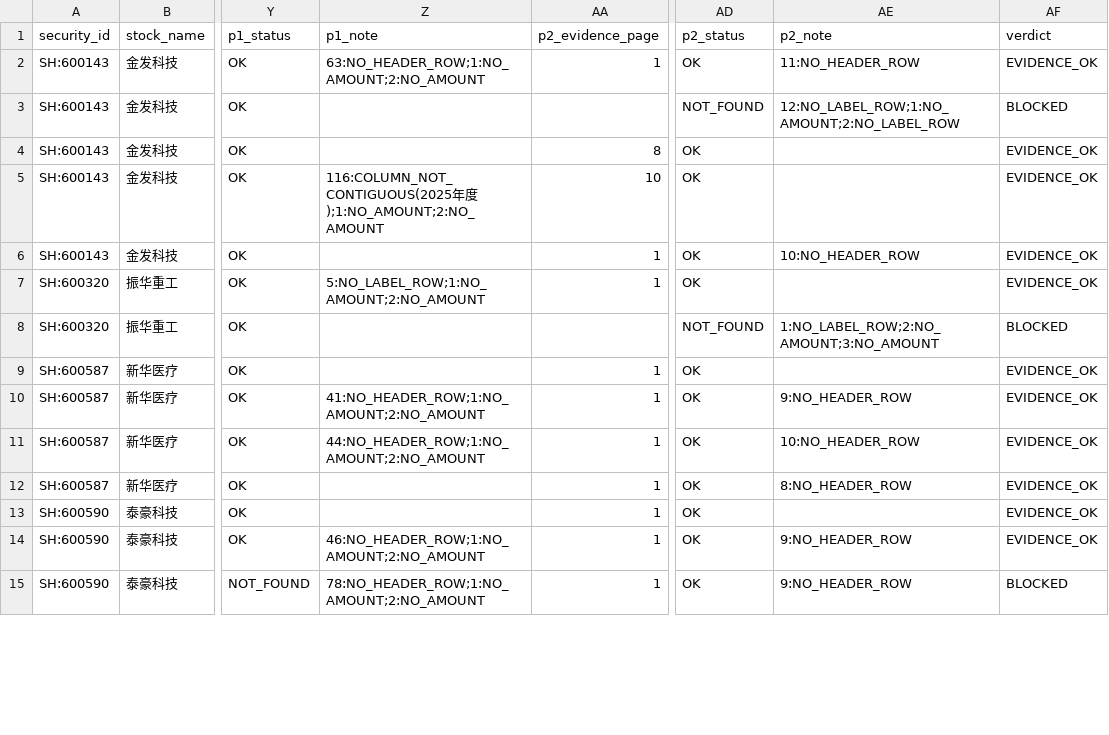
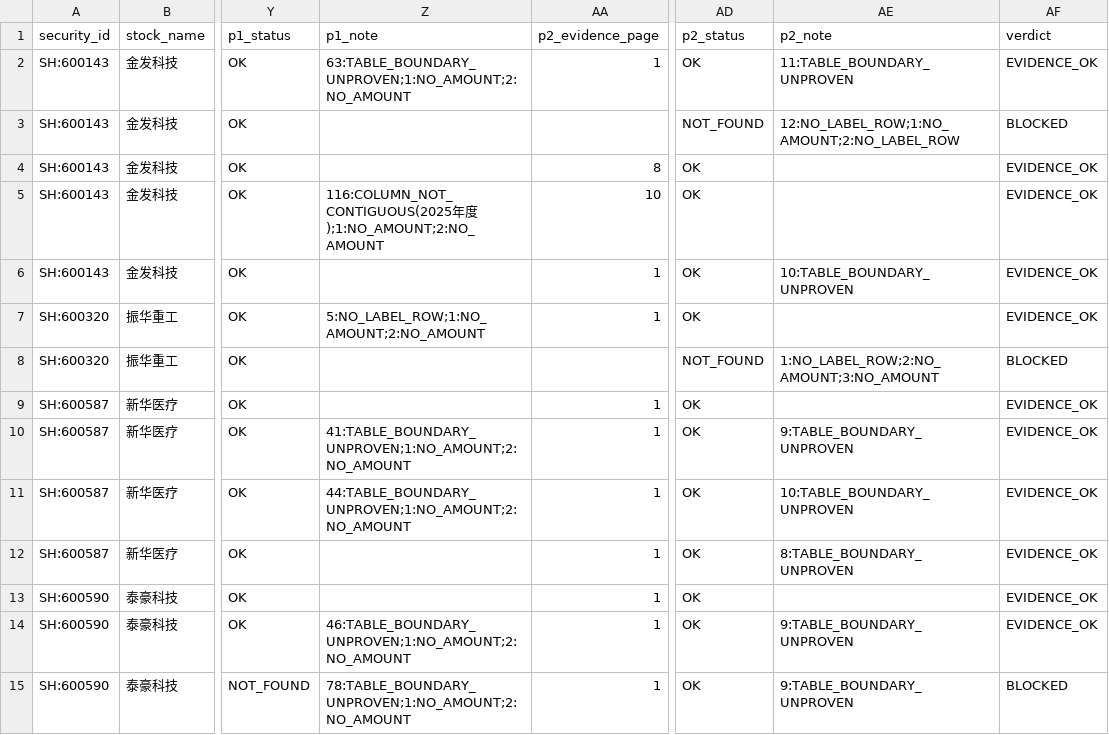
Before and after one commit to qiangzhuangmeili-ui/robotics-inflection-research, a CSV file: runs/issues/S00/errata_20261111_v5/step4_parent_scan.csv, drawn as a sheet; only a part is shown, gaps mark what is left out; the diff covers the shown part only; the diff names each change by its address in the sheet, - before the commit and + after, or states it on an @@ line.

```diff
--- a/runs/issues/S00/errata_20261111_v5/step4_parent_scan.csv
+++ b/runs/issues/S00/errata_20261111_v5/step4_parent_scan.csv
-Z2 (p1_note): 63:NO_HEADER_ROW;1:NO_AMOUNT;2:NO_AMOUNT
+Z2 (p1_note): 63:TABLE_BOUNDARY_UNPROVEN;1:NO_AMOUNT;2:NO_AMOUNT
-AE2 (p2_note): 11:NO_HEADER_ROW
+AE2 (p2_note): 11:TABLE_BOUNDARY_UNPROVEN
-AE6 (p2_note): 10:NO_HEADER_ROW
+AE6 (p2_note): 10:TABLE_BOUNDARY_UNPROVEN
-Z10 (p1_note): 41:NO_HEADER_ROW;1:NO_AMOUNT;2:NO_AMOUNT
+Z10 (p1_note): 41:TABLE_BOUNDARY_UNPROVEN;1:NO_AMOUNT;2:NO_AMOUNT
-AE10 (p2_note): 9:NO_HEADER_ROW
+AE10 (p2_note): 9:TABLE_BOUNDARY_UNPROVEN
-Z11 (p1_note): 44:NO_HEADER_ROW;1:NO_AMOUNT;2:NO_AMOUNT
+Z11 (p1_note): 44:TABLE_BOUNDARY_UNPROVEN;1:NO_AMOUNT;2:NO_AMOUNT
-AE11 (p2_note): 10:NO_HEADER_ROW
+AE11 (p2_note): 10:TABLE_BOUNDARY_UNPROVEN
-AE12 (p2_note): 8:NO_HEADER_ROW
+AE12 (p2_note): 8:TABLE_BOUNDARY_UNPROVEN
-Z14 (p1_note): 46:NO_HEADER_ROW;1:NO_AMOUNT;2:NO_AMOUNT
+Z14 (p1_note): 46:TABLE_BOUNDARY_UNPROVEN;1:NO_AMOUNT;2:NO_AMOUNT
-AE14:AE15 (p2_note): 9:NO_HEADER_ROW
+AE14:AE15 (p2_note): 9:TABLE_BOUNDARY_UNPROVEN
-Z15 (p1_note): 78:NO_HEADER_ROW;1:NO_AMOUNT;2:NO_AMOUNT
+Z15 (p1_note): 78:TABLE_BOUNDARY_UNPROVEN;1:NO_AMOUNT;2:NO_AMOUNT
```
Also changed, not shown: 65 edited cells elsewhere in this file, runs/issues/S00/errata_20261111_v5/parent_verifications.csv, 25 other files.
